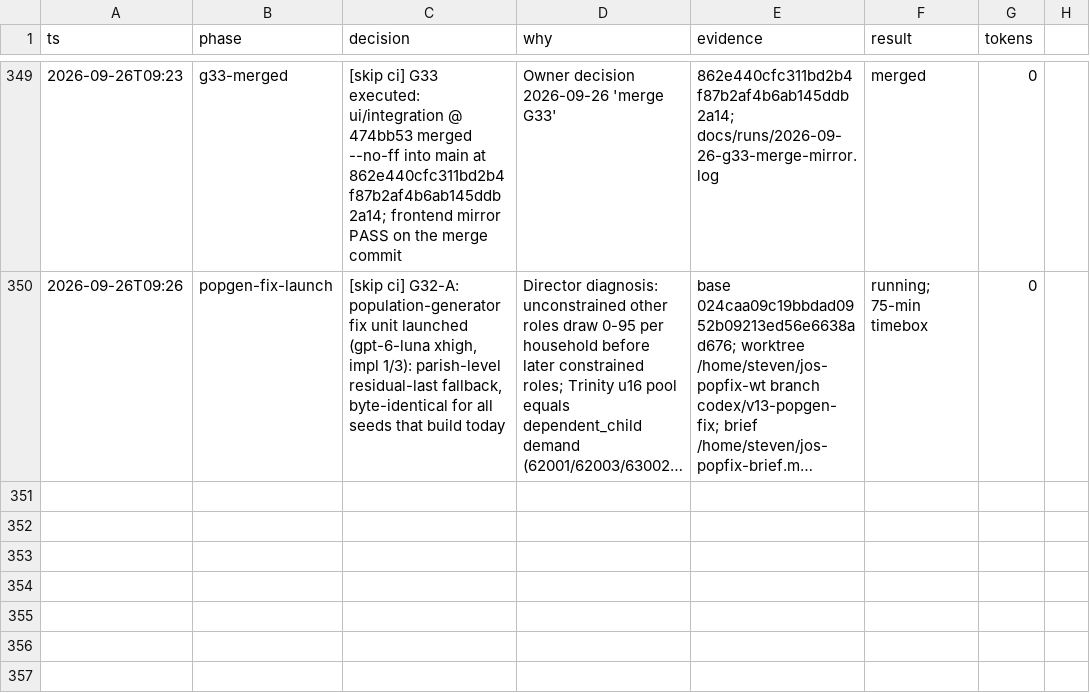
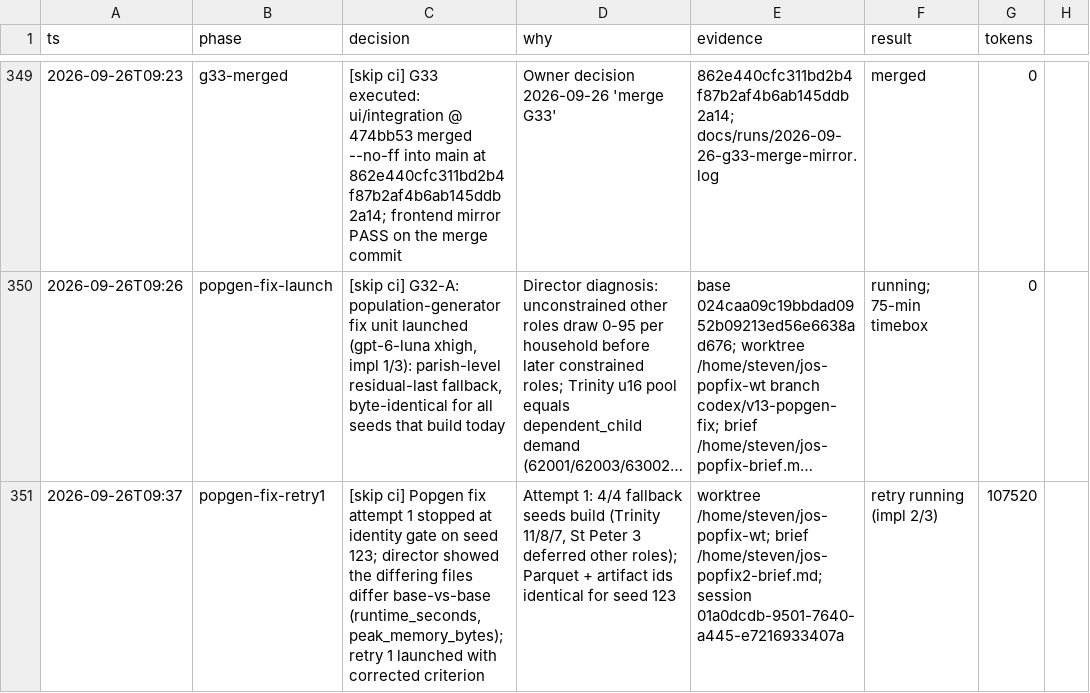
Before and after one commit to stev004/jsy_disease_sim, a TSV file: .claude/decisions.tsv, drawn as a sheet; only a part is shown, gaps mark what is left out; long unchanged cells end in …; the diff names each change by its address in the sheet, - before the commit and + after, or states it on an @@ line.

Commit message:
trail: popgen-fix-retry1 — [skip ci] Popgen fix attempt 1 stopped at identity gate on s

```diff
--- a/.claude/decisions.tsv
+++ b/.claude/decisions.tsv
+row 351: 2026-09-26T09:37 | popgen-fix-retry1 | [skip ci] Popgen fix attempt 1 stopped at identity gate on seed 123; director showed the differing files differ base-vs-base (runtime_seconds, peak_memory_bytes); retry 1 launched with corrected criterion | Attempt 1: 4/4 fallback seeds build (Trinity 11/8/7, St Peter 3 deferred other roles); Parquet + artifact ids identical for seed 123 | worktree /home/steven/jos-popfix-wt; brief /home/steven/jos-popfix2-brief.md; session 01a0dcdb-9501-7640-a445-e7216933407a | retry running (impl 2/3) | 107520
```
